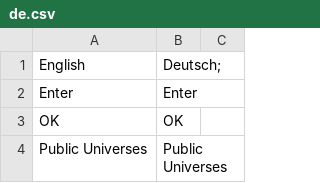
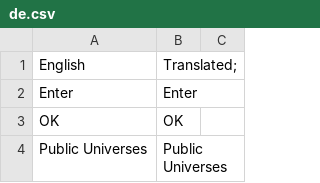
Before and after one commit to gOOvER/Translation-Osiris-NewDawn, a CSV file: de.csv, drawn as a sheet; only a part is shown; the diff covers the shown part only.

```diff
--- a/de.csv
+++ b/de.csv
@@ -1,2 +1,2 @@
-"English","Deutsch;"
+"English","Translated;"
 "Enter","Enter"
```
Also changed, not shown: 2 added rows, 3 removed rows and 6 edited cells elsewhere in this file.
